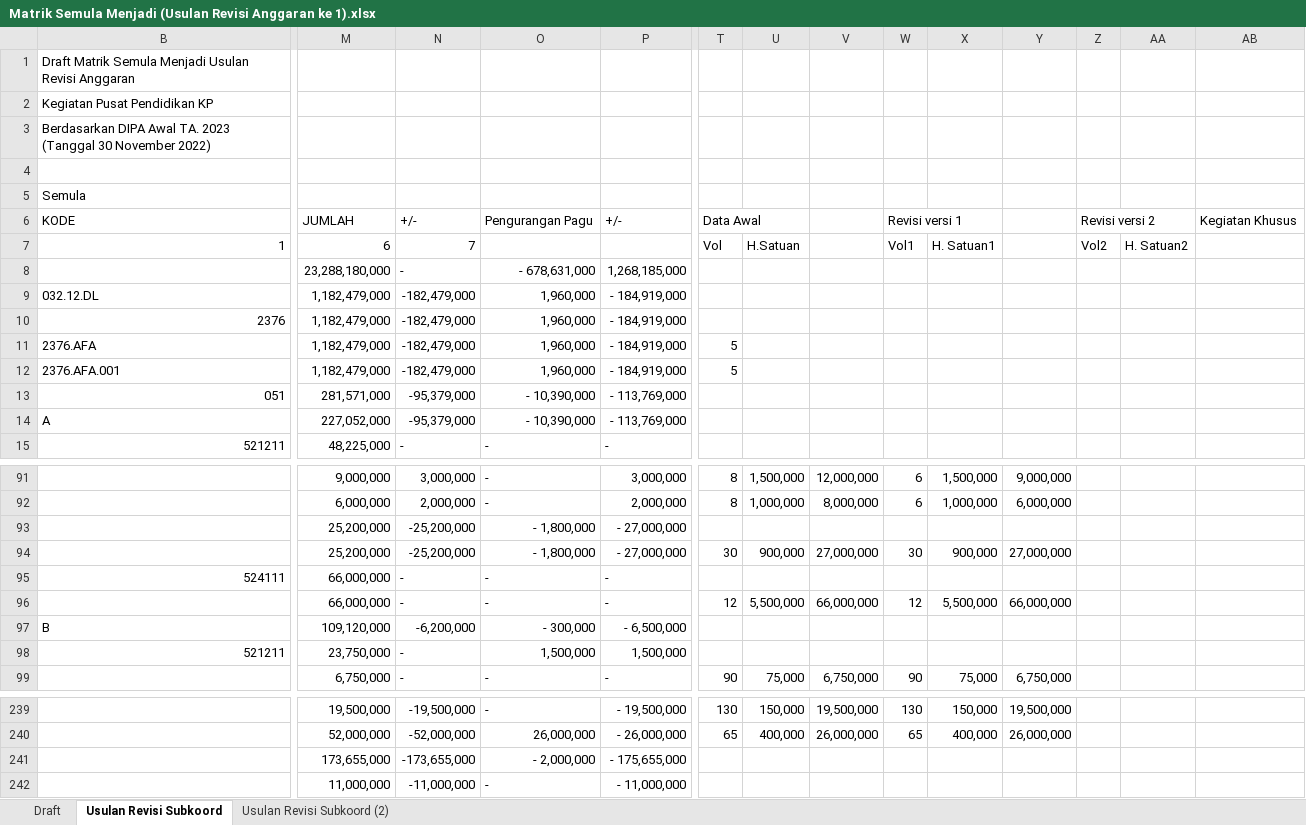
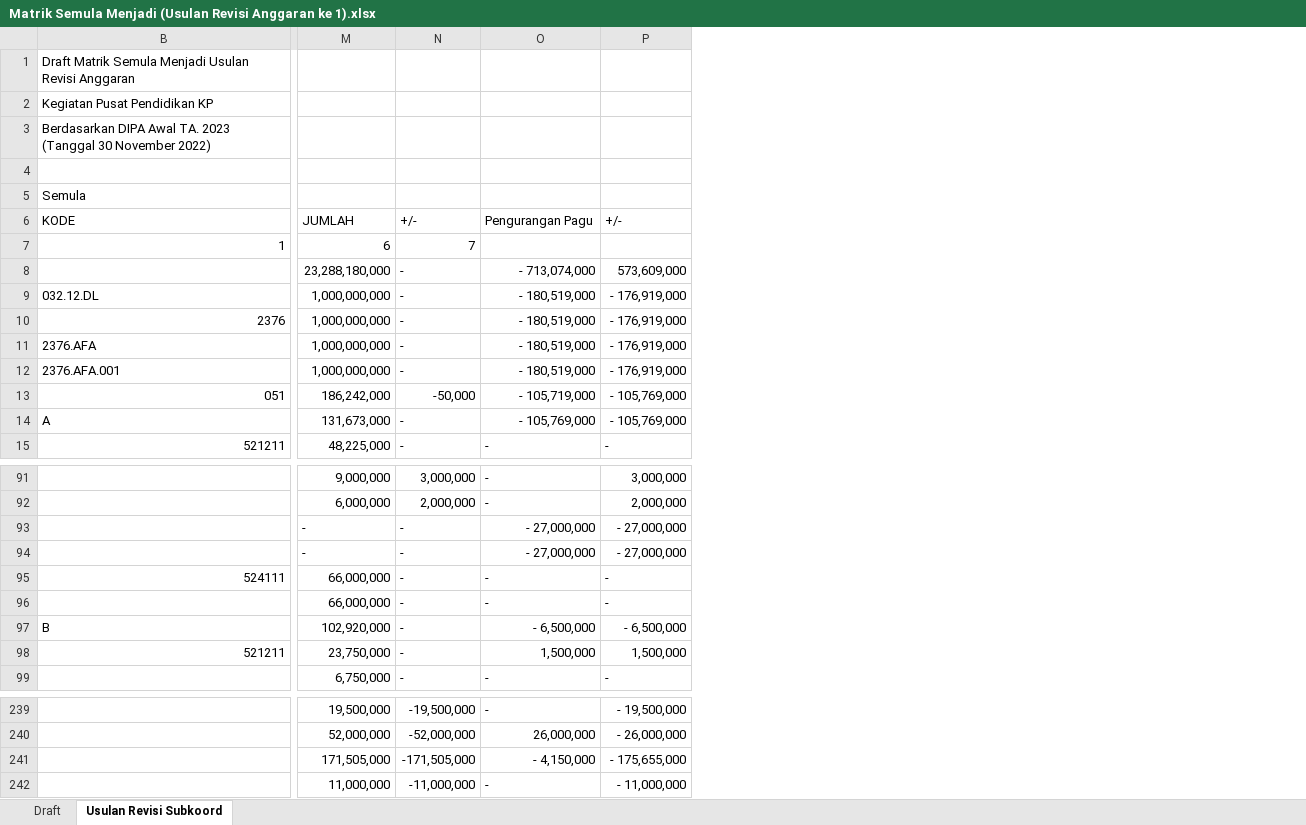
Before and after one commit to edimistiono/TA.2023, an Excel workbook: Revisi Anggaran/Revisi Anggaran 1/Matrik Semula Menjadi (Usulan Revisi Anggaran ke 1).xlsx, sheet Usulan Revisi Subkoord, drawn as a sheet; only a part is shown, gaps mark what is left out; values as stored, in another font and other column widths than the file's, no cell formats; charts and pictures and conditional formats not drawn; removed rows and columns are numbered as before the commit, all else as after; rows hold the shown columns only; the diff covers the shown part only; the diff names each change by its address in the sheet, - before the commit and + after, or states it on an @@ line.

Commit message:
Update Kerjaan PNBP dan Revisi Anggaran
1. update pagu dan realisasi PNBP s.d 19 Januari 2023
2. update revisi anggaran :
    a. perbaikan di kegiatan 2376 semula menjadi tetap 1 miliar
    b. perbaikan revisi menjadi kewenangan Kanwil DJPB

```diff
--- a/Revisi Anggaran/Revisi Anggaran 1/Matrik Semula Menjadi (Usulan Revisi Anggaran ke 1).xlsx (sheet Usulan Revisi Subkoord)
+++ b/Revisi Anggaran/Revisi Anggaran 1/Matrik Semula Menjadi (Usulan Revisi Anggaran ke 1).xlsx (sheet Usulan Revisi Subkoord)
-sheet tab: Usulan Revisi Subkoord (2)
@@ column T hidden, rows 6-12: Data Awal | Vol |  |  |  | 5 | 5; rows 91-92: 8 | 8; rows 96-99: 12 |  |  | 90; rows 239-240: 130 | 65 @@
@@ column U hidden, row 7: H.Satuan; rows 91-92: 1,500,000 | 1,000,000; rows 96-99: 5,500,000 |  |  | 75,000; rows 239-240: 150,000 | 400,000 @@
@@ column V hidden, rows 91-92: 12,000,000 | 8,000,000; rows 96-99: 66,000,000 |  |  | 6,750,000; rows 239-240: 19,500,000 | 26,000,000 @@
@@ column W hidden, rows 6-7: Revisi versi 1 | Vol1; rows 91-92: 6 | 6; rows 96-99: 12 |  |  | 90; rows 239-240: 130 | 65 @@
@@ column X hidden, row 7: H. Satuan1; rows 91-92: 1,500,000 | 1,000,000; rows 96-99: 5,500,000 |  |  | 75,000; rows 239-240: 150,000 | 400,000 @@
@@ column Y hidden, rows 91-92: 9,000,000 | 6,000,000; rows 96-99: 66,000,000 |  |  | 6,750,000; rows 239-240: 19,500,000 | 26,000,000 @@
@@ column Z hidden, rows 6-7: Revisi versi 2 | Vol2 @@
@@ column AA hidden, row 7: H. Satuan2 @@
@@ column AB hidden, row 6: Kegiatan Khusus @@
-O8: - 678,631,000
+O8: - 713,074,000
-P8: 1,268,185,000
+P8: 573,609,000
-M9:M12: 1,182,479,000
+M9:M12: 1,000,000,000
-N9:N12: -182,479,000
+N9:N12: -
-O9:O12: 1,960,000
+O9:O12: - 180,519,000
-P9:P12: - 184,919,000
+P9:P12: - 176,919,000
-M13: 281,571,000
+M13: 186,242,000
-N13: -95,379,000
+N13: -50,000
-O13: - 10,390,000
+O13: - 105,719,000
-P13:P14: - 113,769,000
+P13:P14: - 105,769,000
-M14: 227,052,000
+M14: 131,673,000
-N14: -95,379,000
+N14: -
-O14: - 10,390,000
+O14: - 105,769,000
-M93: 25,200,000
+M93: -
-N93: -25,200,000
+N93: -
-O93: - 1,800,000
+O93: - 27,000,000
-row 94:  | 25,200,000 | -25,200,000 | - 1,800,000 | - 27,000,000 | 30 | 900,000 | 27,000,000 | 30 | 900,000 | 27,000,000
+row 94:  | - | - | - 27,000,000 | - 27,000,000
-M97: 109,120,000
+M97: 102,920,000
-N97: -6,200,000
+N97: -
-O97: - 300,000
+O97: - 6,500,000
-M241: 173,655,000
+M241: 171,505,000
-N241: -173,655,000
+N241: -171,505,000
-O241: - 2,000,000
+O241: - 4,150,000
```
Also changed, not shown: 15 added rows, 3 removed rows, 2 moved rows and 106 edited cells elsewhere in this sheet, sheet Draft, cell formats, formulas that keep their value, hidden cells, charts or pictures, 4 other files.
